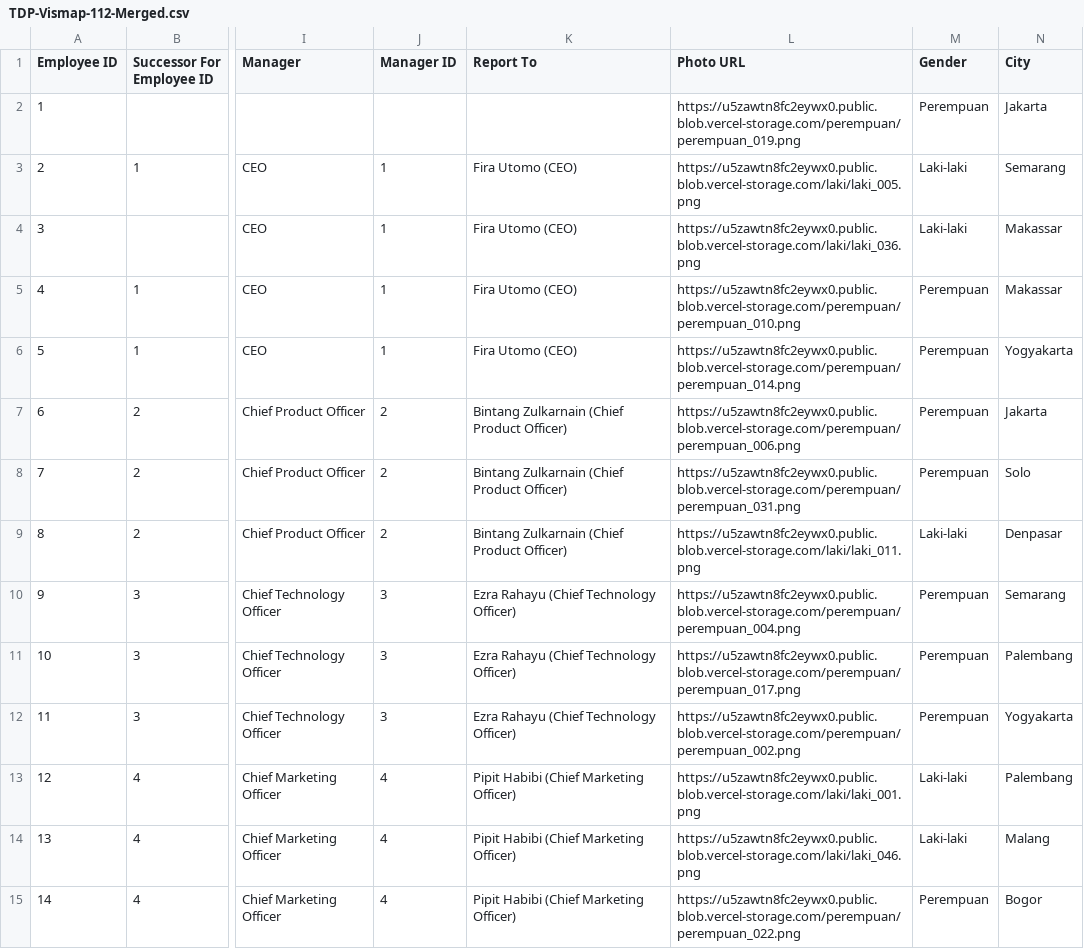
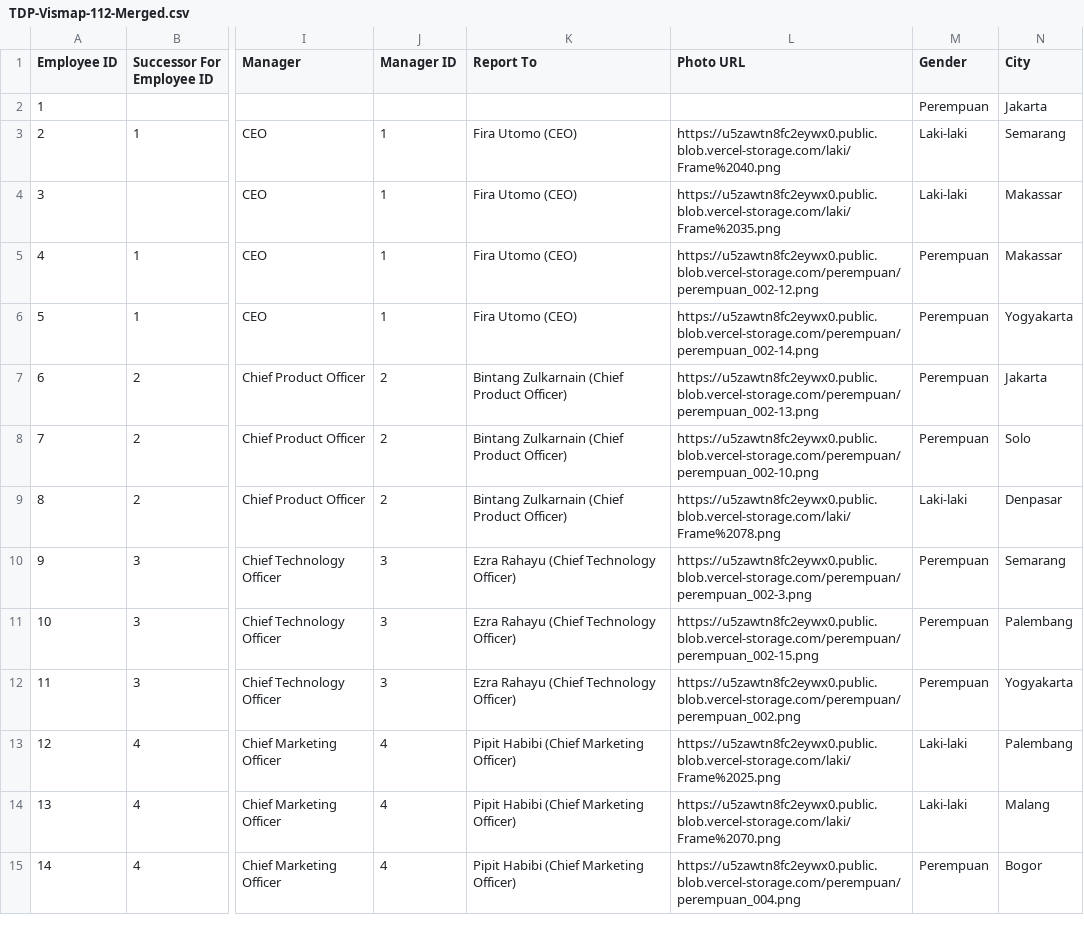
Before and after one commit to design-gti/vismap-designer, a CSV file: data/TDP-Vismap-112-Merged.csv, drawn as a sheet; only a part is shown, gaps mark what is left out; the diff covers the shown part only; the diff names each change by its address in the sheet, - before the commit and + after, or states it on an @@ line.

Commit message:
Add files via upload

```diff
--- a/data/TDP-Vismap-112-Merged.csv
+++ b/data/TDP-Vismap-112-Merged.csv
-L2 (Photo URL): https://u5zawtn8fc2eywx0.public.blob.vercel-storage.com/perempuan/perempuan_019.png
+L2 (Photo URL): (empty)
-L3 (Photo URL): https://u5zawtn8fc2eywx0.public.blob.vercel-storage.com/laki/laki_005.png
+L3 (Photo URL): https://u5zawtn8fc2eywx0.public.blob.vercel-storage.com/laki/Frame%2040.png
-L4 (Photo URL): https://u5zawtn8fc2eywx0.public.blob.vercel-storage.com/laki/laki_036.png
+L4 (Photo URL): https://u5zawtn8fc2eywx0.public.blob.vercel-storage.com/laki/Frame%2035.png
-L5 (Photo URL): https://u5zawtn8fc2eywx0.public.blob.vercel-storage.com/perempuan/perempuan_010.png
+L5 (Photo URL): https://u5zawtn8fc2eywx0.public.blob.vercel-storage.com/perempuan/perempuan_002-12.png
-L6 (Photo URL): https://u5zawtn8fc2eywx0.public.blob.vercel-storage.com/perempuan/perempuan_014.png
+L6 (Photo URL): https://u5zawtn8fc2eywx0.public.blob.vercel-storage.com/perempuan/perempuan_002-14.png
-L7 (Photo URL): https://u5zawtn8fc2eywx0.public.blob.vercel-storage.com/perempuan/perempuan_006.png
+L7 (Photo URL): https://u5zawtn8fc2eywx0.public.blob.vercel-storage.com/perempuan/perempuan_002-13.png
-L8 (Photo URL): https://u5zawtn8fc2eywx0.public.blob.vercel-storage.com/perempuan/perempuan_031.png
+L8 (Photo URL): https://u5zawtn8fc2eywx0.public.blob.vercel-storage.com/perempuan/perempuan_002-10.png
-L9 (Photo URL): https://u5zawtn8fc2eywx0.public.blob.vercel-storage.com/laki/laki_011.png
+L9 (Photo URL): https://u5zawtn8fc2eywx0.public.blob.vercel-storage.com/laki/Frame%2078.png
-L10 (Photo URL): https://u5zawtn8fc2eywx0.public.blob.vercel-storage.com/perempuan/perempuan_004.png
+L10 (Photo URL): https://u5zawtn8fc2eywx0.public.blob.vercel-storage.com/perempuan/perempuan_002-3.png
-L11 (Photo URL): https://u5zawtn8fc2eywx0.public.blob.vercel-storage.com/perempuan/perempuan_017.png
+L11 (Photo URL): https://u5zawtn8fc2eywx0.public.blob.vercel-storage.com/perempuan/perempuan_002-15.png
-L13 (Photo URL): https://u5zawtn8fc2eywx0.public.blob.vercel-storage.com/laki/laki_001.png
+L13 (Photo URL): https://u5zawtn8fc2eywx0.public.blob.vercel-storage.com/laki/Frame%2025.png
-L14 (Photo URL): https://u5zawtn8fc2eywx0.public.blob.vercel-storage.com/laki/laki_046.png
+L14 (Photo URL): https://u5zawtn8fc2eywx0.public.blob.vercel-storage.com/laki/Frame%2070.png
-L15 (Photo URL): https://u5zawtn8fc2eywx0.public.blob.vercel-storage.com/perempuan/perempuan_022.png
+L15 (Photo URL): https://u5zawtn8fc2eywx0.public.blob.vercel-storage.com/perempuan/perempuan_004.png
```
Also changed, not shown: 98 edited cells elsewhere in this file.
